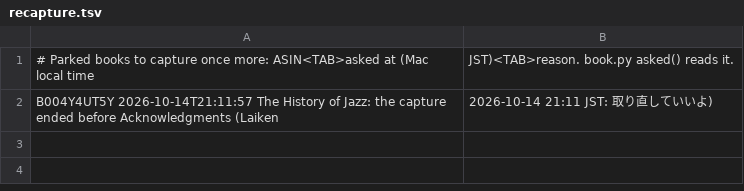
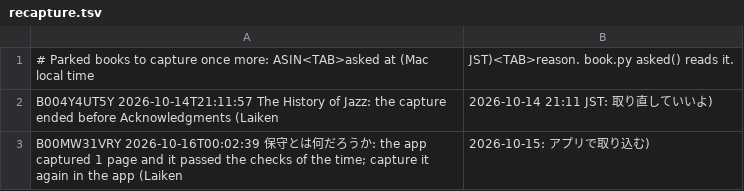
Before and after one commit to souljazzfunk/ocr-kindle, a TSV file: recapture.tsv, drawn as a sheet.

```diff
--- a/recapture.tsv
+++ b/recapture.tsv
@@ -2 +2,2 @@
 B004Y4UT5Y	2026-10-14T21:11:57	The History of Jazz: the capture ended before Acknowledgments (Laiken, 2026-10-14 21:11 JST: 取り直していいよ)
+B00MW31VRY	2026-10-16T00:02:39	保守とは何だろうか: the app captured 1 page and it passed the checks of the time; capture it again in the app (Laiken, 2026-10-15: アプリで取り込む)
```
Also changed, not shown: 3 other files.
